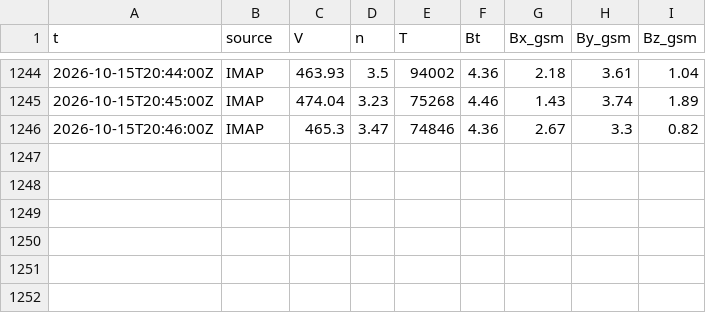
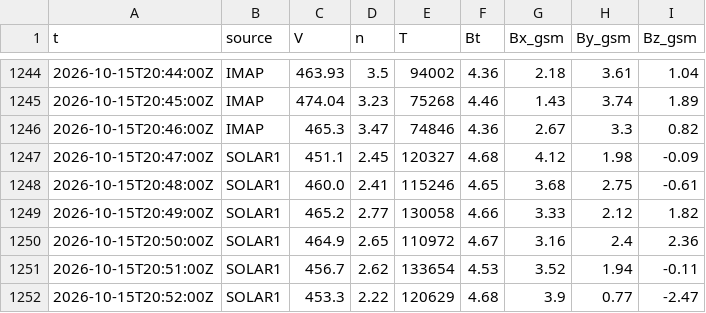
Before and after one commit to Rom1cmoi/veille-cig-france, a CSV file: journal/l1/l1_2026-10-15.csv, drawn as a sheet; only a part is shown, gaps mark what is left out; the diff names each change by its address in the sheet, - before the commit and + after, or states it on an @@ line.

```diff
--- a/journal/l1/l1_2026-10-15.csv
+++ b/journal/l1/l1_2026-10-15.csv
+row 1247: 2026-10-15T20:47:00Z | SOLAR1 | 451.1 | 2.45 | 120327 | 4.68 | 4.12 | 1.98 | -0.09
+row 1248: 2026-10-15T20:48:00Z | SOLAR1 | 460.0 | 2.41 | 115246 | 4.65 | 3.68 | 2.75 | -0.61
+row 1249: 2026-10-15T20:49:00Z | SOLAR1 | 465.2 | 2.77 | 130058 | 4.66 | 3.33 | 2.12 | 1.82
+row 1250: 2026-10-15T20:50:00Z | SOLAR1 | 464.9 | 2.65 | 110972 | 4.67 | 3.16 | 2.4 | 2.36
+row 1251: 2026-10-15T20:51:00Z | SOLAR1 | 456.7 | 2.62 | 133654 | 4.53 | 3.52 | 1.94 | -0.11
+row 1252: 2026-10-15T20:52:00Z | SOLAR1 | 453.3 | 2.22 | 120629 | 4.68 | 3.9 | 0.77 | -2.47
```
Also changed, not shown: journal/collectes_2026-10.csv, 1 other file.
